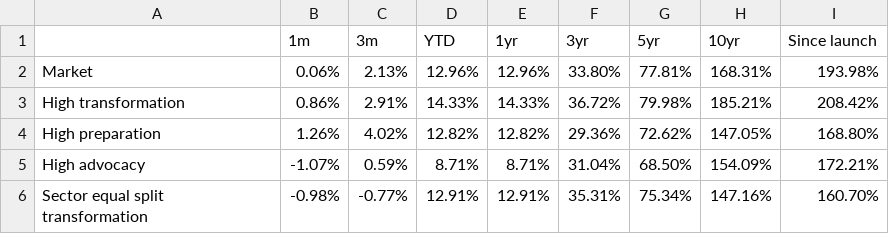
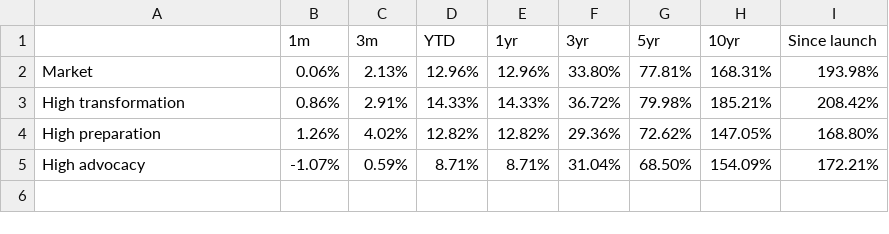
Before and after one commit to christy108/modular_fund_analysis, a CSV file: output/Europe_and_North_America_and_Japan-strategy_cumulative_performance_split6--ff-Developed_2014-07-2024-12.csv, drawn as a sheet; the diff names each change by its address in the sheet, - before the commit and + after, or states it on an @@ line.

```diff
--- a/output/Europe_and_North_America_and_Japan-strategy_cumulative_performance_split6--ff-Developed_2014-07-2024-12.csv
+++ b/output/Europe_and_North_America_and_Japan-strategy_cumulative_performance_split6--ff-Developed_2014-07-2024-12.csv
-row 6: Sector equal split transformation | -0.98% | -0.77% | 12.91% | 12.91% | 35.31% | 75.34% | 147.16% | 160.70%
```
Also changed, not shown: output/Europe_and_North_America-strategy_cumulative_performance_split6--ff-Developed_2014-07-2024-12.csv, output/Europe_and_North_America-strategy_performance_metrics_split6--ff-Developed_2014-07-2024-12.csv, 23 other files.
